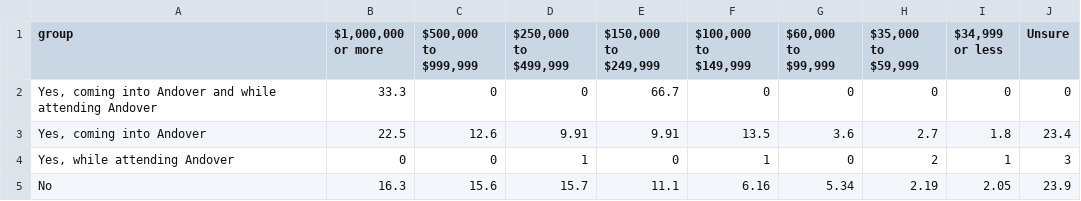
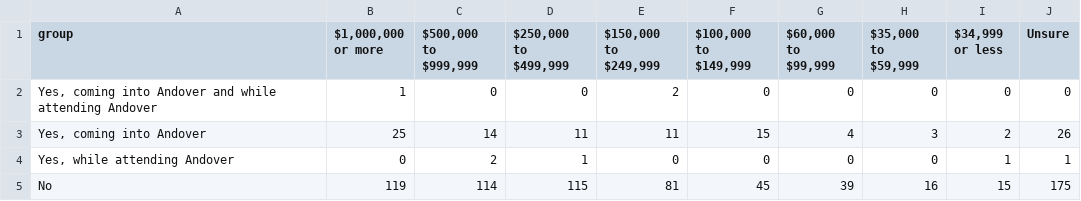
Before and after one commit to phillipian/SOTA-2024, a CSV file: assets/data/general/socioeconomicXgrade.csv, drawn as a sheet.

```diff
--- a/assets/data/general/socioeconomicXgrade.csv
+++ b/assets/data/general/socioeconomicXgrade.csv
@@ -1,5 +1,5 @@
 group,"$1,000,000 or more","$500,000 to $999,999","$250,000 to $499,999","$150,000 to $249,999","$100,000 to $149,999","$60,000 to $99,999","$35,000 to $59,999","$34,999 or less",Unsure
-"Yes, coming into Andover and while attending Andover",33.3,0,0,66.7,0,0,0,0,0
-"Yes, coming into Andover",22.5,12.6,9.91,9.91,13.5,3.6,2.7,1.8,23.4
-"Yes, while attending Andover",0,0,1,0,1,0,2,1,3
-"No",16.3,15.6,15.7,11.1,6.16,5.34,2.19,2.05,23.9
+"Yes, coming into Andover and while attending Andover",1,0,0,2,0,0,0,0,0
+"Yes, coming into Andover",25,14,11,11,15,4,3,2,26
+"Yes, while attending Andover",0,2,1,0,0,0,0,1,1
+"No",119,114,115,81,45,39,16,15,175
```
Also changed, not shown: assets/data/discipline/privilegeXdiscipline.csv, 9 other files.
